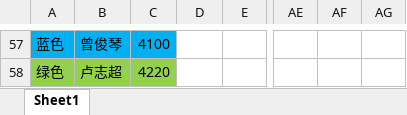
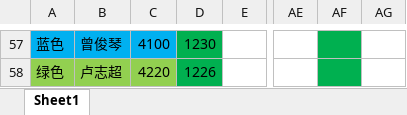
Before and after one commit to chenmengyao/-, an Excel workbook: docs/项目施工表.xlsx, sheet Sheet1, drawn as a sheet; only a part is shown, gaps mark what is left out; values as stored, in another font and other column widths than the file's, no borders; the diff covers the shown part only; the diff names each change by its address in the sheet, - before the commit and + after, or states it on an @@ line.

```diff
--- a/docs/项目施工表.xlsx (sheet Sheet1)
+++ b/docs/项目施工表.xlsx (sheet Sheet1)
-D57:D58 fill: none
+D57:D58 fill: #00B050
-D57: (empty)
+D57: 1230
-AF57:AF58 fill: none
+AF57:AF58 fill: #00B050
-D58: (empty)
+D58: 1226
```
Also changed, not shown: 5 edited cells, cell formats and merged cells elsewhere in this sheet.
